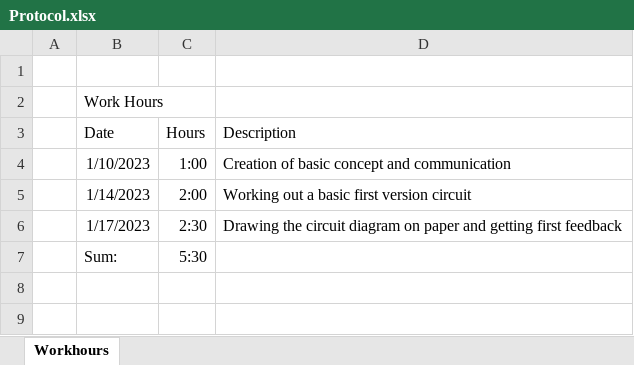
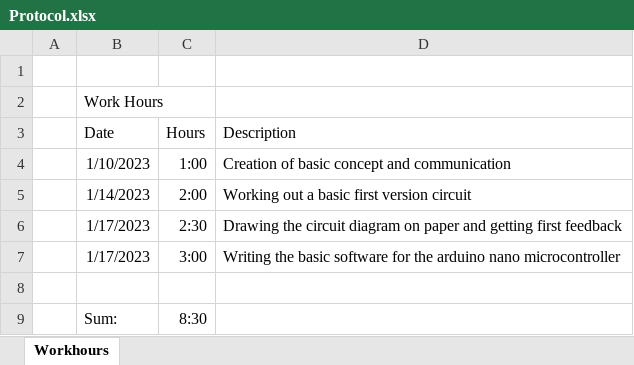
Before and after one commit to SamuelNoesslboeck/Servostation, an Excel workbook: documentation/Protocol.xlsx, sheet Workhours, drawn as a sheet; values as stored, in another font and other column widths than the file's, no borders; addresses are those after the commit; the diff names each change by its address in the sheet, - before the commit and + after, or states it on an @@ line.

Commit message:
Software extension

```diff
--- a/documentation/Protocol.xlsx (sheet Workhours)
+++ b/documentation/Protocol.xlsx (sheet Workhours)
+row 7:  | 1/17/2023 | 3:00 | Writing the basic software for the arduino nano microcontroller
+row 8: (empty)
-C9 (Hours): 5:30
+C9 (Hours): 8:30
```
Also changed, not shown: 2 other files.
